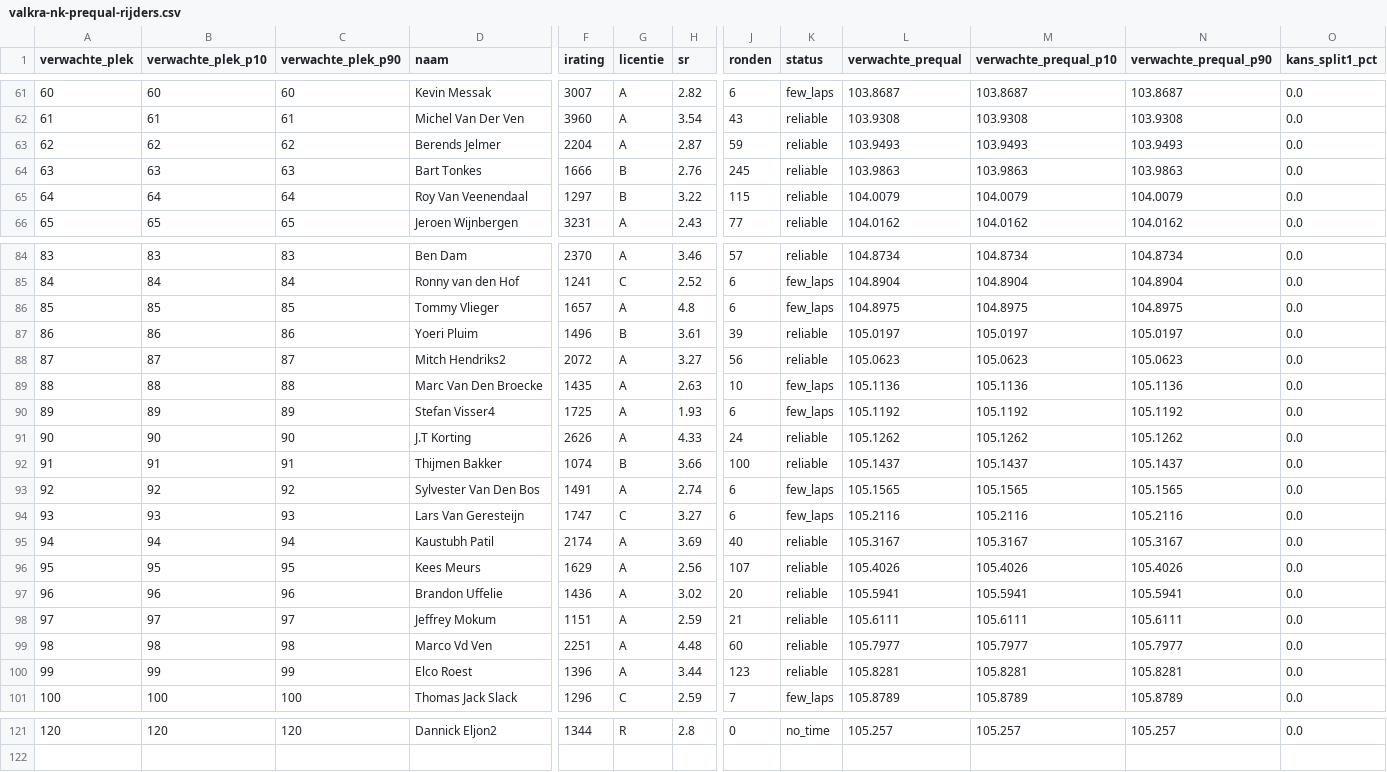
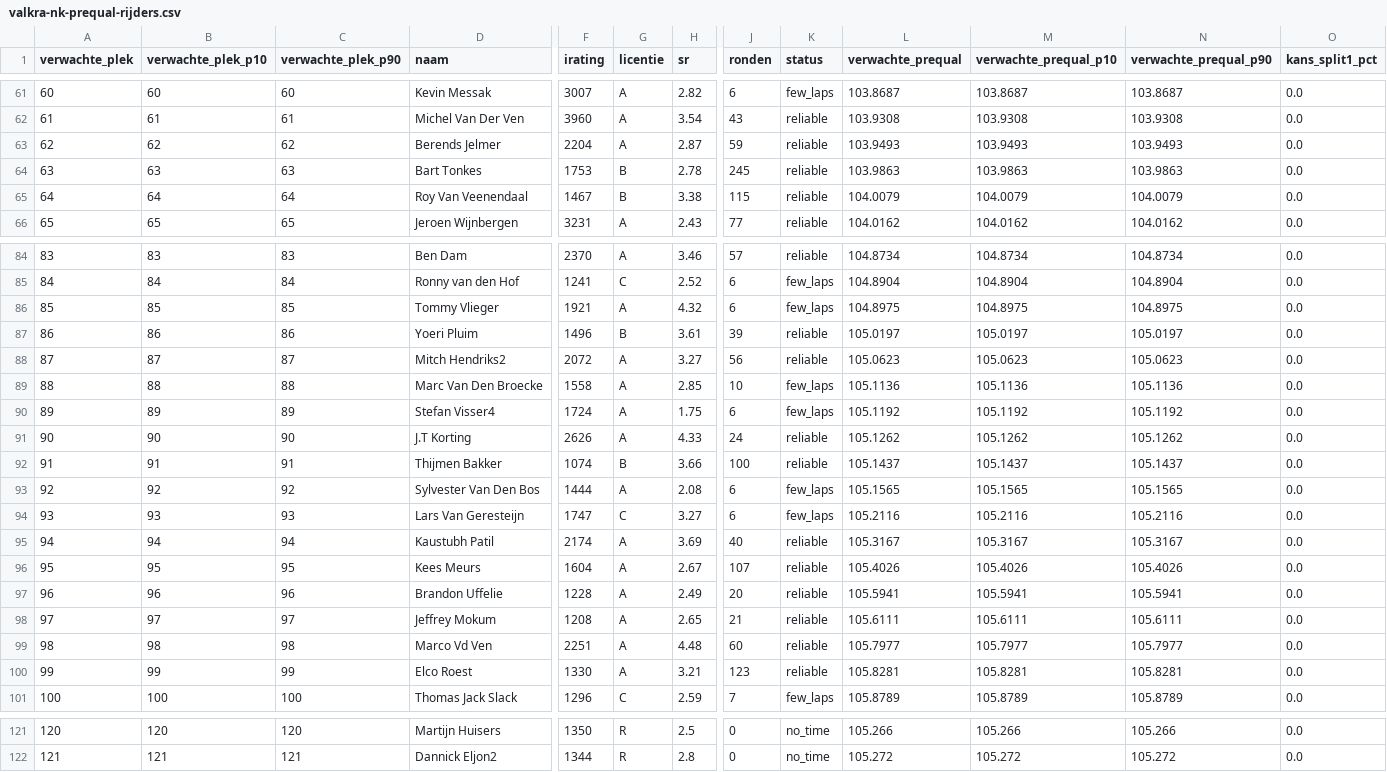
Before and after one commit to Diegoteun/nkiracing2026-valkra, a CSV file: data/valkra-nk-prequal-rijders.csv, drawn as a sheet; only a part is shown, gaps mark what is left out; rows hold the shown columns only; the diff covers the shown part only; the diff names each change by its address in the sheet, - before the commit and + after, or states it on an @@ line.

```diff
--- a/data/valkra-nk-prequal-rijders.csv
+++ b/data/valkra-nk-prequal-rijders.csv
-F64 (irating): 1666
+F64 (irating): 1753
-H64 (sr): 2.76
+H64 (sr): 2.78
-F65 (irating): 1297
+F65 (irating): 1467
-H65 (sr): 3.22
+H65 (sr): 3.38
-F86 (irating): 1657
+F86 (irating): 1921
-H86 (sr): 4.8
+H86 (sr): 4.32
-F89 (irating): 1435
+F89 (irating): 1558
-H89 (sr): 2.63
+H89 (sr): 2.85
-F90 (irating): 1725
+F90 (irating): 1724
-H90 (sr): 1.93
+H90 (sr): 1.75
-F93 (irating): 1491
+F93 (irating): 1444
-H93 (sr): 2.74
+H93 (sr): 2.08
-F96 (irating): 1629
+F96 (irating): 1604
-H96 (sr): 2.56
+H96 (sr): 2.67
-F97 (irating): 1436
+F97 (irating): 1228
-H97 (sr): 3.02
+H97 (sr): 2.49
-F98 (irating): 1151
+F98 (irating): 1208
-H98 (sr): 2.59
+H98 (sr): 2.65
-F100 (irating): 1396
+F100 (irating): 1330
-H100 (sr): 3.44
+H100 (sr): 3.21
-D121 (naam): Dannick Eljon2
+D121 (naam): Martijn Huisers
-F121 (irating): 1344
+F121 (irating): 1350
-H121 (sr): 2.8
+H121 (sr): 2.5
-L121 (verwachte_prequal): 105.257
+L121 (verwachte_prequal): 105.266
-M121 (verwachte_prequal_p10): 105.257
+M121 (verwachte_prequal_p10): 105.266
-N121 (verwachte_prequal_p90): 105.257
+N121 (verwachte_prequal_p90): 105.266
+row 122: 121 | 121 | 121 | Dannick Eljon2 | 1344 | R | 2.8 | 0 | no_time | 105.272 | 105.272 | 105.272 | 0.0
```
Also changed, not shown: 38 edited cells elsewhere in this file, 8 other files.
